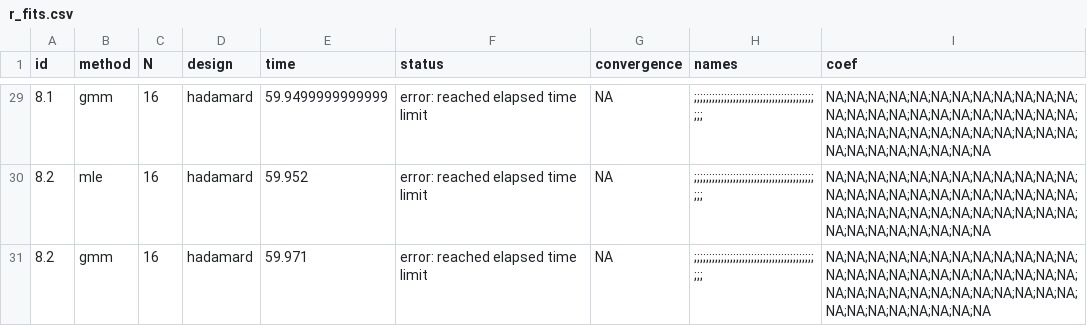
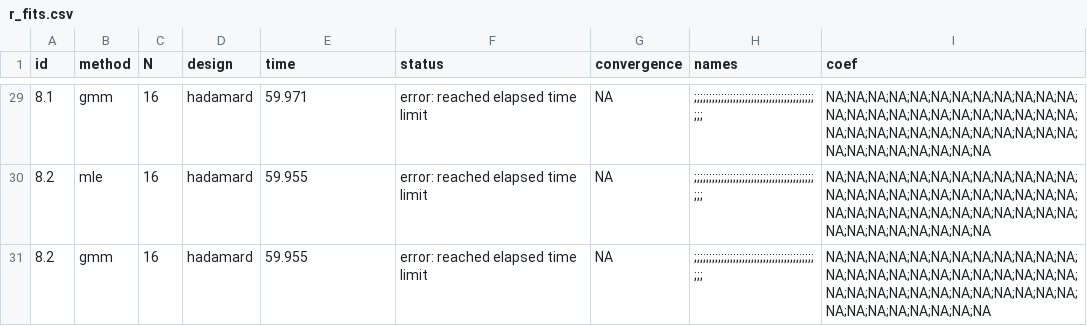
Before and after one commit to Distribution-Matching/numerical-examples-for-moment-matching-of-truncated-multivariate-normals, a CSV file: experiments/results/tmvtnorm_adapter/r_fits.csv, drawn as a sheet; only a part is shown, gaps mark what is left out; the diff covers the shown part only.

```diff
--- a/experiments/results/tmvtnorm_adapter/r_fits.csv
+++ b/experiments/results/tmvtnorm_adapter/r_fits.csv
@@ -29,3 +29,3 @@
-8.1,"gmm",16,"hadamard",59.9499999999999,"error: reached elapsed time limit",NA,";;;;;;;;;;;;;;;;;;;;;;;;;;;;;;;;;;;;;;;;;;;","NA;NA;NA;NA;NA;NA;NA;NA;NA;NA;NA;NA;NA;NA;NA;NA;NA;NA;NA;NA;NA;NA;NA;NA;NA;NA;NA;NA;NA;NA;NA;NA;NA;NA;NA;NA;NA;NA;NA;NA;NA;NA;NA;NA"
-8.2,"mle",16,"hadamard",59.952,"error: reached elapsed time limit",NA,";;;;;;;;;;;;;;;;;;;;;;;;;;;;;;;;;;;;;;;;;;;","NA;NA;NA;NA;NA;NA;NA;NA;NA;NA;NA;NA;NA;NA;NA;NA;NA;NA;NA;NA;NA;NA;NA;NA;NA;NA;NA;NA;NA;NA;NA;NA;NA;NA;NA;NA;NA;NA;NA;NA;NA;NA;NA;NA"
-8.2,"gmm",16,"hadamard",59.971,"error: reached elapsed time limit",NA,";;;;;;;;;;;;;;;;;;;;;;;;;;;;;;;;;;;;;;;;;;;","NA;NA;NA;NA;NA;NA;NA;NA;NA;NA;NA;NA;NA;NA;NA;NA;NA;NA;NA;NA;NA;NA;NA;NA;NA;NA;NA;NA;NA;NA;NA;NA;NA;NA;NA;NA;NA;NA;NA;NA;NA;NA;NA;NA"
+8.1,"gmm",16,"hadamard",59.971,"error: reached elapsed time limit",NA,";;;;;;;;;;;;;;;;;;;;;;;;;;;;;;;;;;;;;;;;;;;","NA;NA;NA;NA;NA;NA;NA;NA;NA;NA;NA;NA;NA;NA;NA;NA;NA;NA;NA;NA;NA;NA;NA;NA;NA;NA;NA;NA;NA;NA;NA;NA;NA;NA;NA;NA;NA;NA;NA;NA;NA;NA;NA;NA"
+8.2,"mle",16,"hadamard",59.955,"error: reached elapsed time limit",NA,";;;;;;;;;;;;;;;;;;;;;;;;;;;;;;;;;;;;;;;;;;;","NA;NA;NA;NA;NA;NA;NA;NA;NA;NA;NA;NA;NA;NA;NA;NA;NA;NA;NA;NA;NA;NA;NA;NA;NA;NA;NA;NA;NA;NA;NA;NA;NA;NA;NA;NA;NA;NA;NA;NA;NA;NA;NA;NA"
+8.2,"gmm",16,"hadamard",59.955,"error: reached elapsed time limit",NA,";;;;;;;;;;;;;;;;;;;;;;;;;;;;;;;;;;;;;;;;;;;","NA;NA;NA;NA;NA;NA;NA;NA;NA;NA;NA;NA;NA;NA;NA;NA;NA;NA;NA;NA;NA;NA;NA;NA;NA;NA;NA;NA;NA;NA;NA;NA;NA;NA;NA;NA;NA;NA;NA;NA;NA;NA;NA;NA"
```
Also changed, not shown: 27 edited cells elsewhere in this file, experiments/results/tmvtnorm/ours_fits.csv, experiments/results/tmvtnorm/r_fits.csv, 20 other files.
